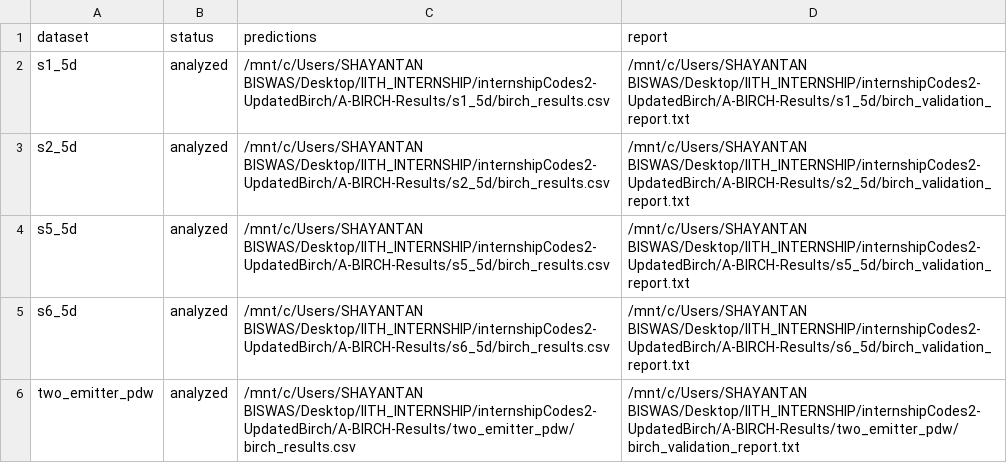
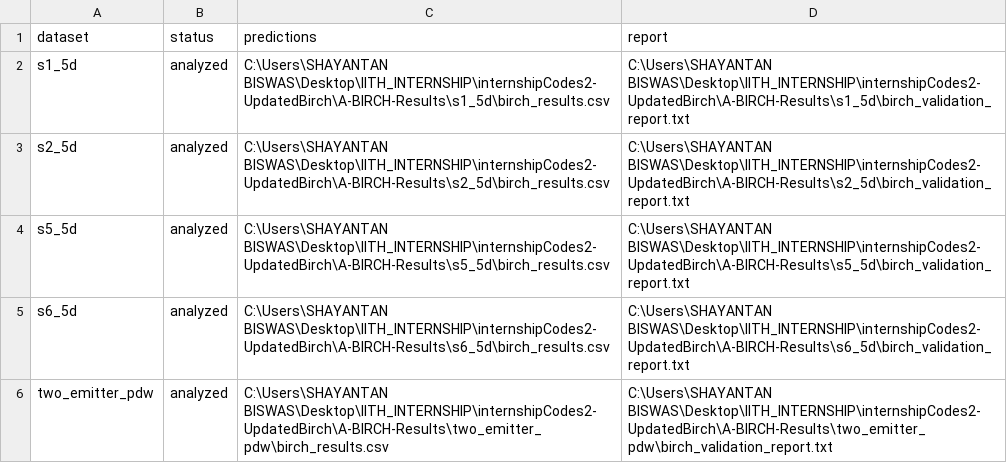
Before and after one commit to Shayantan1012/internshipCodes2-UpdatedBirch, a CSV file: A-BIRCH-Results/run_index.csv, drawn as a sheet.

Commit message:
Refactor BIRCH implementation: remove unused functions, update validation logic, and clean up CMake configuration

```diff
--- a/A-BIRCH-Results/run_index.csv
+++ b/A-BIRCH-Results/run_index.csv
@@ -1,6 +1,6 @@
 dataset,status,predictions,report
-s1_5d,analyzed,/mnt/c/Users/SHAYANTAN BISWAS/Desktop/IITH_INTERNSHIP/internshipCodes2-UpdatedBirch/A-BIRCH-Results/s1_5d/birch_results.csv,/mnt/c/Users/SHAYANTAN BISWAS/Desktop/IITH_INTERNSHIP/internshipCodes2-UpdatedBirch/A-BIRCH-Results/s1_5d/birch_validation_report.txt
-s2_5d,analyzed,/mnt/c/Users/SHAYANTAN BISWAS/Desktop/IITH_INTERNSHIP/internshipCodes2-UpdatedBirch/A-BIRCH-Results/s2_5d/birch_results.csv,/mnt/c/Users/SHAYANTAN BISWAS/Desktop/IITH_INTERNSHIP/internshipCodes2-UpdatedBirch/A-BIRCH-Results/s2_5d/birch_validation_report.txt
-s5_5d,analyzed,/mnt/c/Users/SHAYANTAN BISWAS/Desktop/IITH_INTERNSHIP/internshipCodes2-UpdatedBirch/A-BIRCH-Results/s5_5d/birch_results.csv,/mnt/c/Users/SHAYANTAN BISWAS/Desktop/IITH_INTERNSHIP/internshipCodes2-UpdatedBirch/A-BIRCH-Results/s5_5d/birch_validation_report.txt
-s6_5d,analyzed,/mnt/c/Users/SHAYANTAN BISWAS/Desktop/IITH_INTERNSHIP/internshipCodes2-UpdatedBirch/A-BIRCH-Results/s6_5d/birch_results.csv,/mnt/c/Users/SHAYANTAN BISWAS/Desktop/IITH_INTERNSHIP/internshipCodes2-UpdatedBirch/A-BIRCH-Results/s6_5d/birch_validation_report.txt
-two_emitter_pdw,analyzed,/mnt/c/Users/SHAYANTAN BISWAS/Desktop/IITH_INTERNSHIP/internshipCodes2-UpdatedBirch/A-BIRCH-Results/two_emitter_pdw/birch_results.csv,/mnt/c/Users/SHAYANTAN BISWAS/Desktop/IITH_INTERNSHIP/internshipCodes2-UpdatedBirch/A-BIRCH-Results/two_emitter_pdw/birch_validation_report.txt
+s1_5d,analyzed,C:\Users\SHAYANTAN BISWAS\Desktop\IITH_INTERNSHIP\internshipCodes2-UpdatedBirch\A-BIRCH-Results\s1_5d\birch_results.csv,C:\Users\SHAYANTAN BISWAS\Desktop\IITH_INTERNSHIP\internshipCodes2-UpdatedBirch\A-BIRCH-Results\s1_5d\birch_validation_report.txt
+s2_5d,analyzed,C:\Users\SHAYANTAN BISWAS\Desktop\IITH_INTERNSHIP\internshipCodes2-UpdatedBirch\A-BIRCH-Results\s2_5d\birch_results.csv,C:\Users\SHAYANTAN BISWAS\Desktop\IITH_INTERNSHIP\internshipCodes2-UpdatedBirch\A-BIRCH-Results\s2_5d\birch_validation_report.txt
+s5_5d,analyzed,C:\Users\SHAYANTAN BISWAS\Desktop\IITH_INTERNSHIP\internshipCodes2-UpdatedBirch\A-BIRCH-Results\s5_5d\birch_results.csv,C:\Users\SHAYANTAN BISWAS\Desktop\IITH_INTERNSHIP\internshipCodes2-UpdatedBirch\A-BIRCH-Results\s5_5d\birch_validation_report.txt
+s6_5d,analyzed,C:\Users\SHAYANTAN BISWAS\Desktop\IITH_INTERNSHIP\internshipCodes2-UpdatedBirch\A-BIRCH-Results\s6_5d\birch_results.csv,C:\Users\SHAYANTAN BISWAS\Desktop\IITH_INTERNSHIP\internshipCodes2-UpdatedBirch\A-BIRCH-Results\s6_5d\birch_validation_report.txt
+two_emitter_pdw,analyzed,C:\Users\SHAYANTAN BISWAS\Desktop\IITH_INTERNSHIP\internshipCodes2-UpdatedBirch\A-BIRCH-Results\two_emitter_pdw\birch_results.csv,C:\Users\SHAYANTAN BISWAS\Desktop\IITH_INTERNSHIP\internshipCodes2-UpdatedBirch\A-BIRCH-Results\two_emitter_pdw\birch_validation_report.txt
```
Also changed, not shown: 10 other files.
